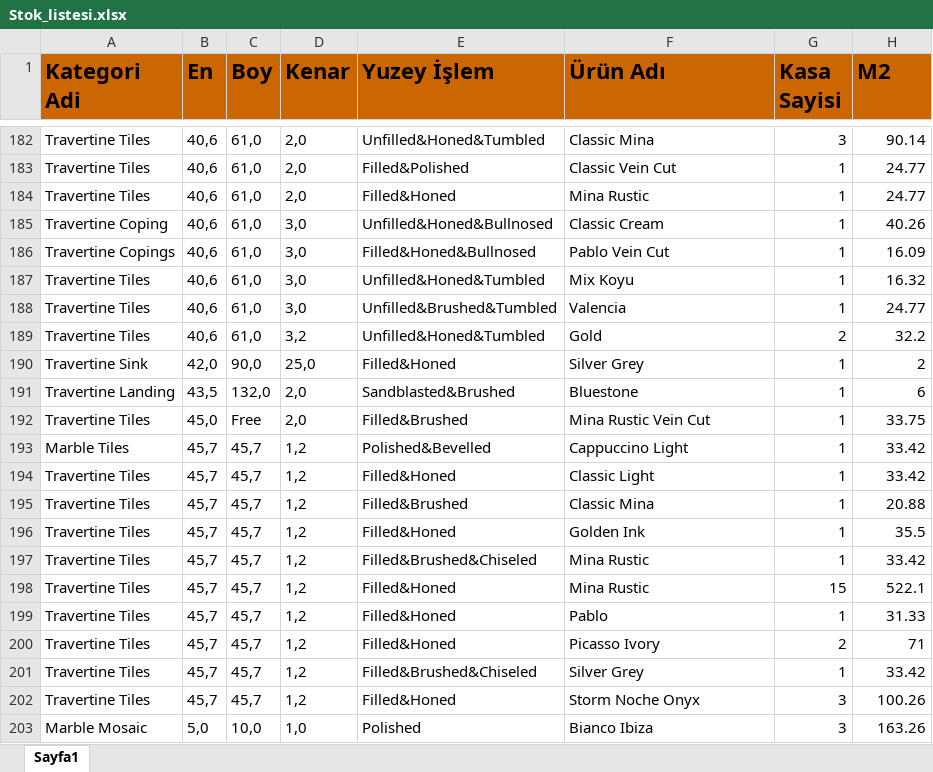
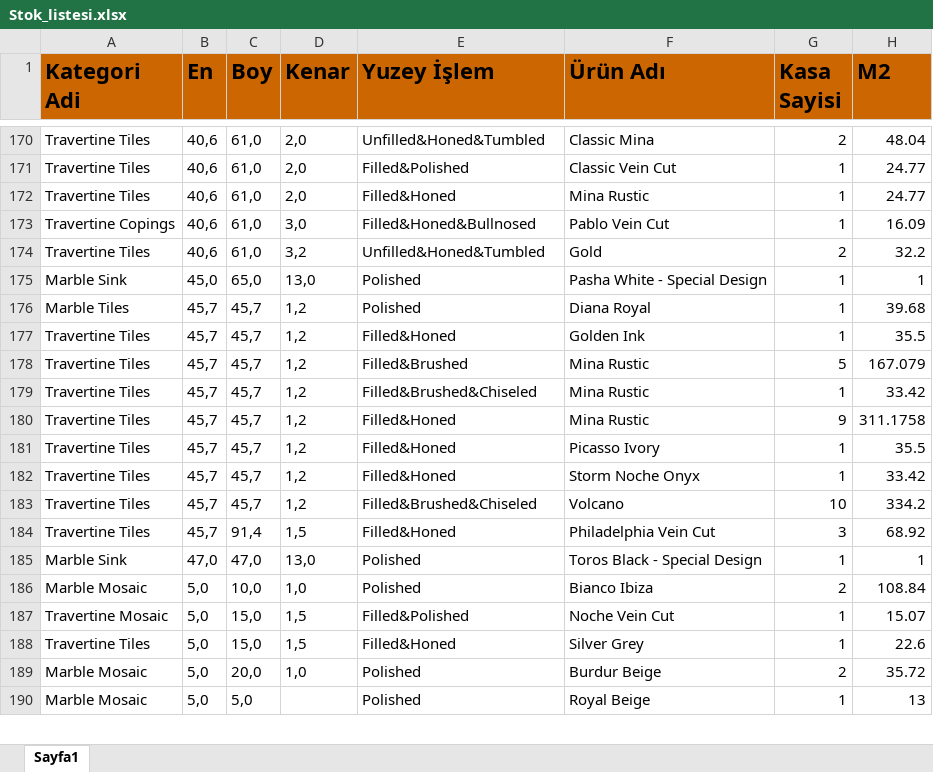
Before and after one commit to Thusuaso/socket, an Excel workbook: excel/dosyalar/Stok_listesi.xlsx, sheet Sayfa1, drawn as a sheet; only a part is shown, gaps mark what is left out; the shorter side is filled out with more unchanged rows; values as stored, in another font and other column widths than the file's, no borders; removed rows and columns are numbered as before the commit, all else as after; the diff covers the shown part only; the diff names each change by its address in the sheet, - before the commit and + after, or states it on an @@ line.

```diff
--- a/excel/dosyalar/Stok_listesi.xlsx (sheet Sayfa1)
+++ b/excel/dosyalar/Stok_listesi.xlsx (sheet Sayfa1)
-G170 (Kasa Sayisi): 3
+G170 (Kasa Sayisi): 2
-H170 (M2): 90.14
+H170 (M2): 48.04
-row 185: Travertine Coping | 40,6 | 61,0 | 3,0 | Unfilled&Honed&Bullnosed | Classic Cream | 1 | 40.26
-row 187: Travertine Tiles | 40,6 | 61,0 | 3,0 | Unfilled&Honed&Tumbled | Mix Koyu | 1 | 16.32
-row 188: Travertine Tiles | 40,6 | 61,0 | 3,0 | Unfilled&Brushed&Tumbled | Valencia | 1 | 24.77
-row 190: Travertine Sink | 42,0 | 90,0 | 25,0 | Filled&Honed | Silver Grey | 1 | 2
-row 191: Travertine Landing | 43,5 | 132,0 | 2,0 | Sandblasted&Brushed | Bluestone | 1 | 6
-row 192: Travertine Tiles | 45,0 | Free | 2,0 | Filled&Brushed | Mina Rustic Vein Cut | 1 | 33.75
+row 175: Marble Sink | 45,0 | 65,0 | 13,0 | Polished | Pasha White - Special Design | 1 | 1
-E176 (Yuzey İşlem): Polished&Bevelled
+E176 (Yuzey İşlem): Polished
-F176 (Ürün Adı): Cappuccino Light
+F176 (Ürün Adı): Diana Royal
-H176 (M2): 33.42
+H176 (M2): 39.68
-row 194: Travertine Tiles | 45,7 | 45,7 | 1,2 | Filled&Honed | Classic Light | 1 | 33.42
-row 195: Travertine Tiles | 45,7 | 45,7 | 1,2 | Filled&Brushed | Classic Mina | 1 | 20.88
+row 178: Travertine Tiles | 45,7 | 45,7 | 1,2 | Filled&Brushed | Mina Rustic | 5 | 167.079
-G180 (Kasa Sayisi): 15
+G180 (Kasa Sayisi): 9
-H180 (M2): 522.1
+H180 (M2): 311.1758
-F181 (Ürün Adı): Pablo
+F181 (Ürün Adı): Picasso Ivory
-H181 (M2): 31.33
+H181 (M2): 35.5
-F182 (Ürün Adı): Picasso Ivory
+F182 (Ürün Adı): Storm Noche Onyx
-G182 (Kasa Sayisi): 2
+G182 (Kasa Sayisi): 1
-H182 (M2): 71
+H182 (M2): 33.42
-F183 (Ürün Adı): Silver Grey
+F183 (Ürün Adı): Volcano
-G183 (Kasa Sayisi): 1
+G183 (Kasa Sayisi): 10
-H183 (M2): 33.42
+H183 (M2): 334.2
-C184 (Boy): 45,7
+C184 (Boy): 91,4
-D184 (Kenar): 1,2
+D184 (Kenar): 1,5
-F184 (Ürün Adı): Storm Noche Onyx
+F184 (Ürün Adı): Philadelphia Vein Cut
-H184 (M2): 100.26
+H184 (M2): 68.92
+row 185: Marble Sink | 47,0 | 47,0 | 13,0 | Polished | Toros Black - Special Design | 1 | 1
-G186 (Kasa Sayisi): 3
+G186 (Kasa Sayisi): 2
-H186 (M2): 163.26
+H186 (M2): 108.84
```
Also changed, not shown: 45 added rows, 69 removed rows and 228 edited cells elsewhere in this sheet, excel/dosyalar/Uretim_list.xlsx, excel/dosyalar/customer_mekmer.xlsx, 22 other files.
